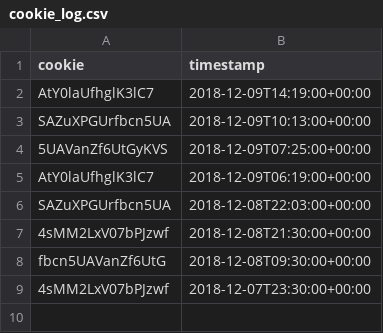
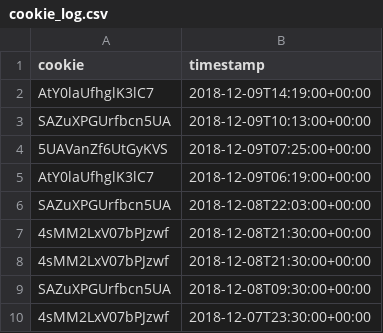
Before and after one commit to clu2001/quantcast-challenge, a CSV file: cookie_log.csv, drawn as a sheet.

Commit message:
made sure all top cookies were returned when there is a tie for frequency

```diff
--- a/cookie_log.csv
+++ b/cookie_log.csv
@@ -7,3 +7,4 @@ SAZuXPGUrfbcn5UA,2018-12-08T22:03:00+00:00
 4sMM2LxV07bPJzwf,2018-12-08T21:30:00+00:00
-fbcn5UAVanZf6UtG,2018-12-08T09:30:00+00:00
+4sMM2LxV07bPJzwf,2018-12-08T21:30:00+00:00
+SAZuXPGUrfbcn5UA,2018-12-08T09:30:00+00:00
 4sMM2LxV07bPJzwf,2018-12-07T23:30:00+00:00
```
Also changed, not shown: 1 other file.
